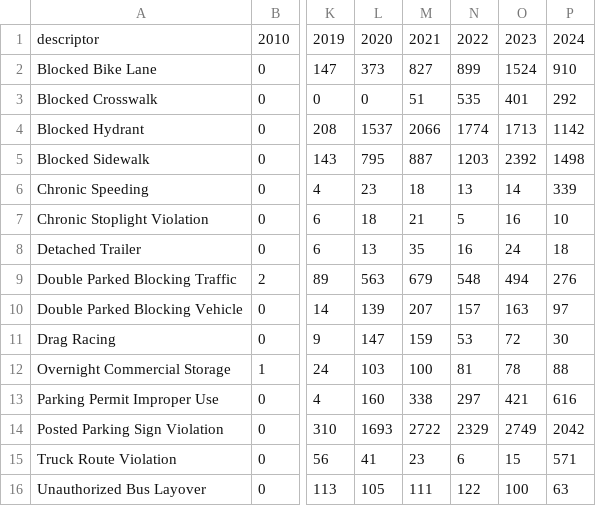
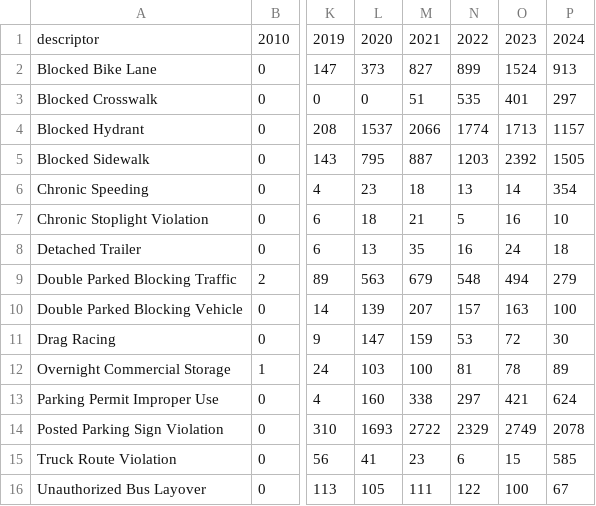
Before and after one commit to ssigman1/group4-nypd, a CSV file: line_graph.csv, drawn as a sheet; only a part is shown, gaps mark what is left out; the diff names each change by its address in the sheet, - before the commit and + after, or states it on an @@ line.

```diff
--- a/line_graph.csv
+++ b/line_graph.csv
-P2: 910
+P2: 913
-P3: 292
+P3: 297
-P4: 1142
+P4: 1157
-P5: 1498
+P5: 1505
-P6: 339
+P6: 354
-P9: 276
+P9: 279
-P10: 97
+P10: 100
-P12: 88
+P12: 89
-P13: 616
+P13: 624
-P14: 2042
+P14: 2078
-P15: 571
+P15: 585
-P16: 63
+P16: 67
```
Also changed, not shown: bar_chart.csv, dm_geo_p_sample.csv.
